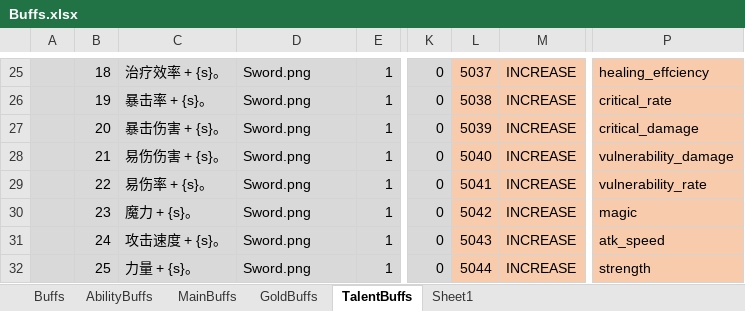
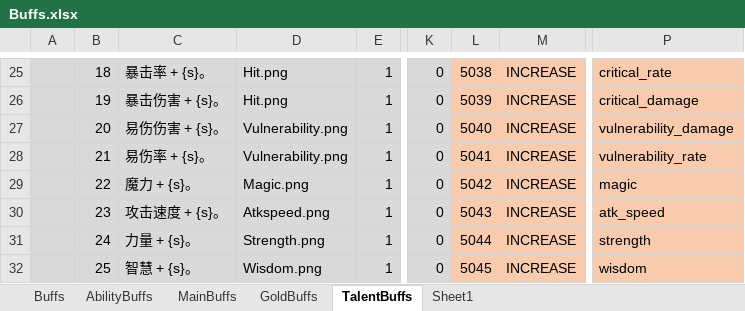
Before and after one commit to Abab-bk/AwesomeRPG, an Excel workbook: tools/luban/Datas/Buffs.xlsx, sheet TalentBuffs, drawn as a sheet; only a part is shown, gaps mark what is left out; values as stored, in another font and other column widths than the file's, no borders; the diff covers the shown part only; the diff names each change by its address in the sheet, - before the commit and + after, or states it on an @@ line.

```diff
--- a/tools/luban/Datas/Buffs.xlsx (sheet TalentBuffs)
+++ b/tools/luban/Datas/Buffs.xlsx (sheet TalentBuffs)
-C25: 治疗效率 + {s}。
+C25: 暴击率 + {s}。
-D25:D26: Sword.png
+D25:D26: Hit.png
-L25: 5037
+L25: 5038
-P25: healing_effciency
+P25: critical_rate
-C26: 暴击率 + {s}。
+C26: 暴击伤害 + {s}。
-L26: 5038
+L26: 5039
-P26: critical_rate
+P26: critical_damage
-C27: 暴击伤害 + {s}。
+C27: 易伤伤害 + {s}。
-D27:D28: Sword.png
+D27:D28: Vulnerability.png
-L27: 5039
+L27: 5040
-P27: critical_damage
+P27: vulnerability_damage
-C28: 易伤伤害 + {s}。
+C28: 易伤率 + {s}。
-L28: 5040
+L28: 5041
-P28: vulnerability_damage
+P28: vulnerability_rate
-C29: 易伤率 + {s}。
+C29: 魔力 + {s}。
-D29: Sword.png
+D29: Magic.png
-L29: 5041
+L29: 5042
-P29: vulnerability_rate
+P29: magic
-C30: 魔力 + {s}。
+C30: 攻击速度 + {s}。
-D30: Sword.png
+D30: Atkspeed.png
-L30: 5042
+L30: 5043
-P30: magic
+P30: atk_speed
-C31: 攻击速度 + {s}。
+C31: 力量 + {s}。
-D31: Sword.png
+D31: Strength.png
-L31: 5043
+L31: 5044
-P31: atk_speed
+P31: strength
-C32: 力量 + {s}。
+C32: 智慧 + {s}。
-D32: Sword.png
+D32: Wisdom.png
-L32: 5044
+L32: 5045
-P32: strength
+P32: wisdom
```
Also changed, not shown: 1 removed row and 79 edited cells elsewhere in this sheet, 42 other files.
